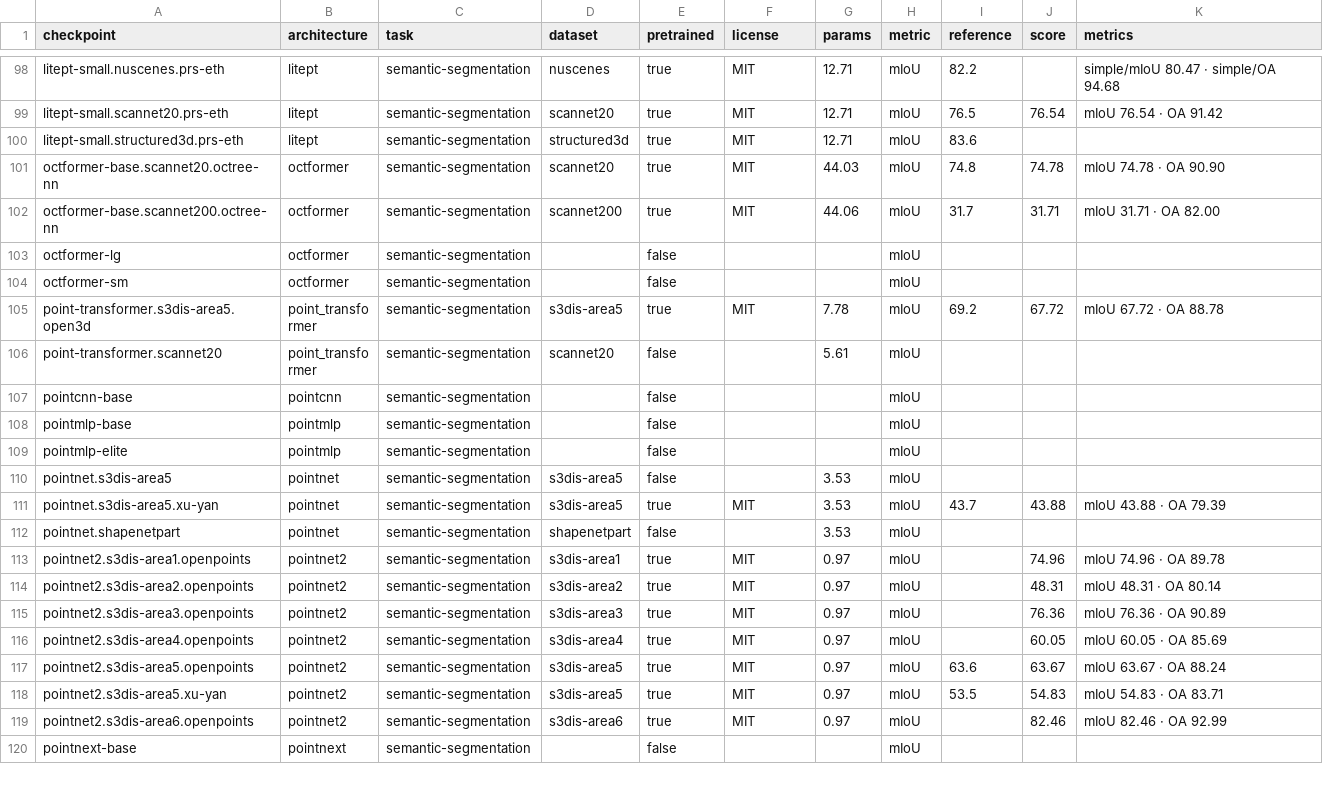
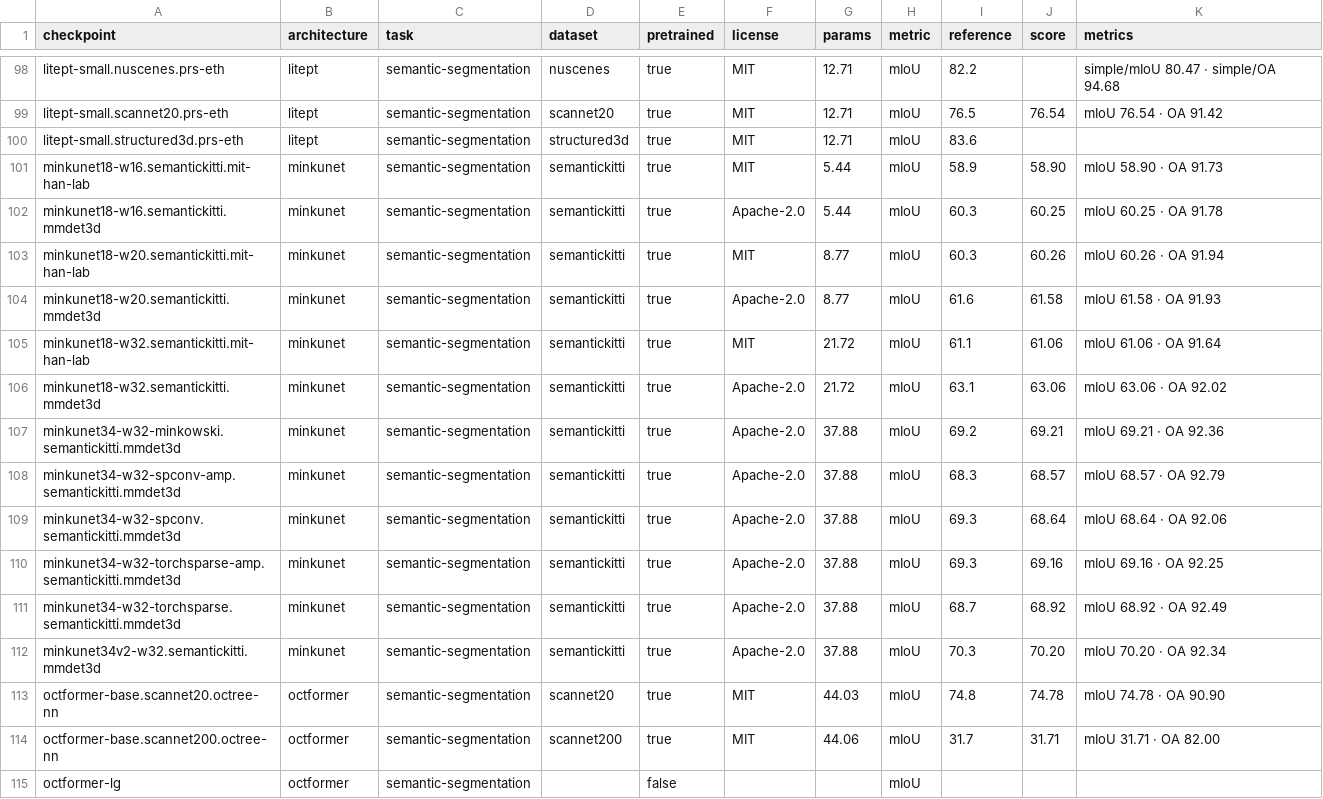
Before and after one commit to arthurdjn/pytorch-pointcloud, a CSV file: docs/data/models.csv, drawn as a sheet; only a part is shown, gaps mark what is left out; the shorter side is filled out with more unchanged rows; the diff names each change by its address in the sheet, - before the commit and + after, or states it on an @@ line.

Commit message:
feat: add minkunet models (#474)
* feat: add minkunet models

* docs: add the changelog entry

* feat: add trilinear_sparse_devoxelize

* feat: return the stage outputs of SparseUNetDecoder

* feat: add minkunet with the mmdet3d and spvnas semantickitti checkpoints

* feat: add the minkunet semantickitti benchmark and training scripts

* refactor: name the semantickitti learning map without merges

* docs: update the third-party checkpoint counts

* fix: cap pos with the voxels in the minkunet training transform

* refactor: align trilinear_sparse_devoxelize with the shared contract

* fix: drop the minkunet stem kernel size that clashed with the decoder

* refactor: share SparseBasicStage and decoder feature dicts with spunet

* refactor: name the mit-han-lab minkunets by their w16, w20 and w32 sizes

* fix: build trilinear_sparse_devoxelize on lookup_coordinates with fp32 weights

* fix: reject an empty head_stages in MinkUNetSegmentation

* fix: require x in MinkUNet unless in_channels is 3

* fix: reject a SparseBasicStage without blocks

* fix: let the spvcnn semantickitti transform run without labels

* docs: give the minkunet benchmark note the mmdet3d commit and loop

* docs: list lookup_coordinates and SparseBasicStage in the changelog

* fix: pin the minkunet hub revisions

* test: cover the minkunet registered transforms

* docs: count the minkunet checkpoints in the semantickitti notice

* test: narrow the registered transform in the minkunet tests

```diff
--- a/docs/data/models.csv
+++ b/docs/data/models.csv
+row 101: minkunet18-w16.semantickitti.mit-han-lab | minkunet | semantic-segmentation | semantickitti | true | MIT | 5.44 | mIoU | 58.9 | 58.90 | mIoU 58.90 · OA 91.73
+row 102: minkunet18-w16.semantickitti.mmdet3d | minkunet | semantic-segmentation | semantickitti | true | Apache-2.0 | 5.44 | mIoU | 60.3 | 60.25 | mIoU 60.25 · OA 91.78
+row 103: minkunet18-w20.semantickitti.mit-han-lab | minkunet | semantic-segmentation | semantickitti | true | MIT | 8.77 | mIoU | 60.3 | 60.26 | mIoU 60.26 · OA 91.94
+row 104: minkunet18-w20.semantickitti.mmdet3d | minkunet | semantic-segmentation | semantickitti | true | Apache-2.0 | 8.77 | mIoU | 61.6 | 61.58 | mIoU 61.58 · OA 91.93
+row 105: minkunet18-w32.semantickitti.mit-han-lab | minkunet | semantic-segmentation | semantickitti | true | MIT | 21.72 | mIoU | 61.1 | 61.06 | mIoU 61.06 · OA 91.64
+row 106: minkunet18-w32.semantickitti.mmdet3d | minkunet | semantic-segmentation | semantickitti | true | Apache-2.0 | 21.72 | mIoU | 63.1 | 63.06 | mIoU 63.06 · OA 92.02
+row 107: minkunet34-w32-minkowski.semantickitti.mmdet3d | minkunet | semantic-segmentation | semantickitti | true | Apache-2.0 | 37.88 | mIoU | 69.2 | 69.21 | mIoU 69.21 · OA 92.36
+row 108: minkunet34-w32-spconv-amp.semantickitti.mmdet3d | minkunet | semantic-segmentation | semantickitti | true | Apache-2.0 | 37.88 | mIoU | 68.3 | 68.57 | mIoU 68.57 · OA 92.79
+row 109: minkunet34-w32-spconv.semantickitti.mmdet3d | minkunet | semantic-segmentation | semantickitti | true | Apache-2.0 | 37.88 | mIoU | 69.3 | 68.64 | mIoU 68.64 · OA 92.06
+row 110: minkunet34-w32-torchsparse-amp.semantickitti.mmdet3d | minkunet | semantic-segmentation | semantickitti | true | Apache-2.0 | 37.88 | mIoU | 69.3 | 69.16 | mIoU 69.16 · OA 92.25
+row 111: minkunet34-w32-torchsparse.semantickitti.mmdet3d | minkunet | semantic-segmentation | semantickitti | true | Apache-2.0 | 37.88 | mIoU | 68.7 | 68.92 | mIoU 68.92 · OA 92.49
+row 112: minkunet34v2-w32.semantickitti.mmdet3d | minkunet | semantic-segmentation | semantickitti | true | Apache-2.0 | 37.88 | mIoU | 70.3 | 70.20 | mIoU 70.20 · OA 92.34
```
Also changed, not shown: 52 other files.
